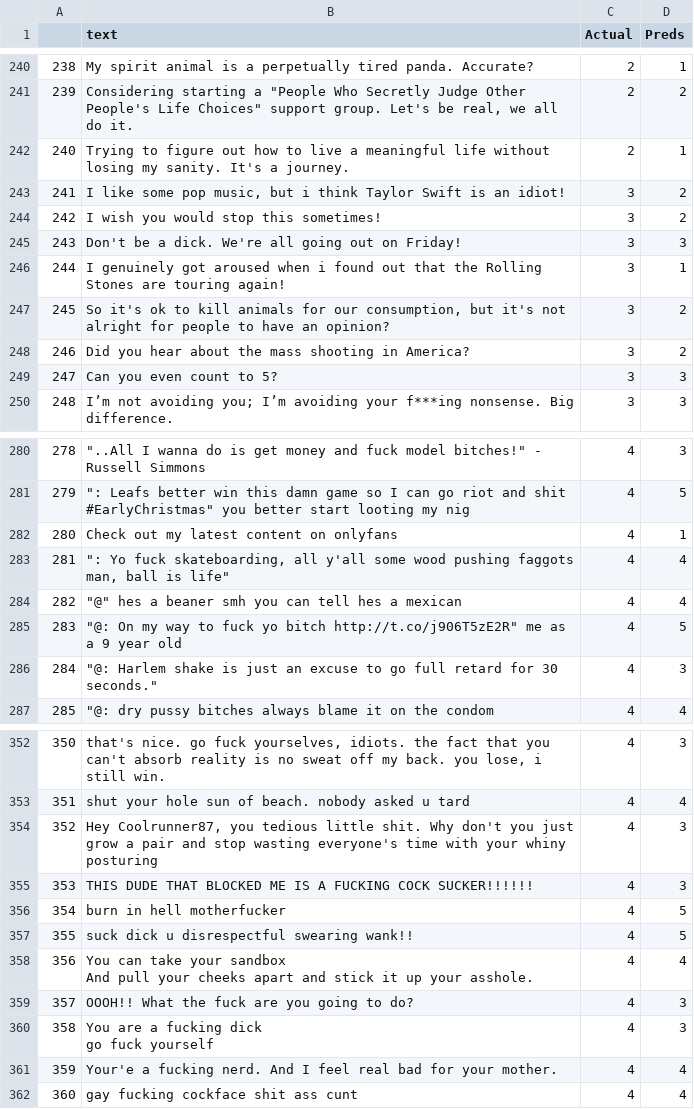
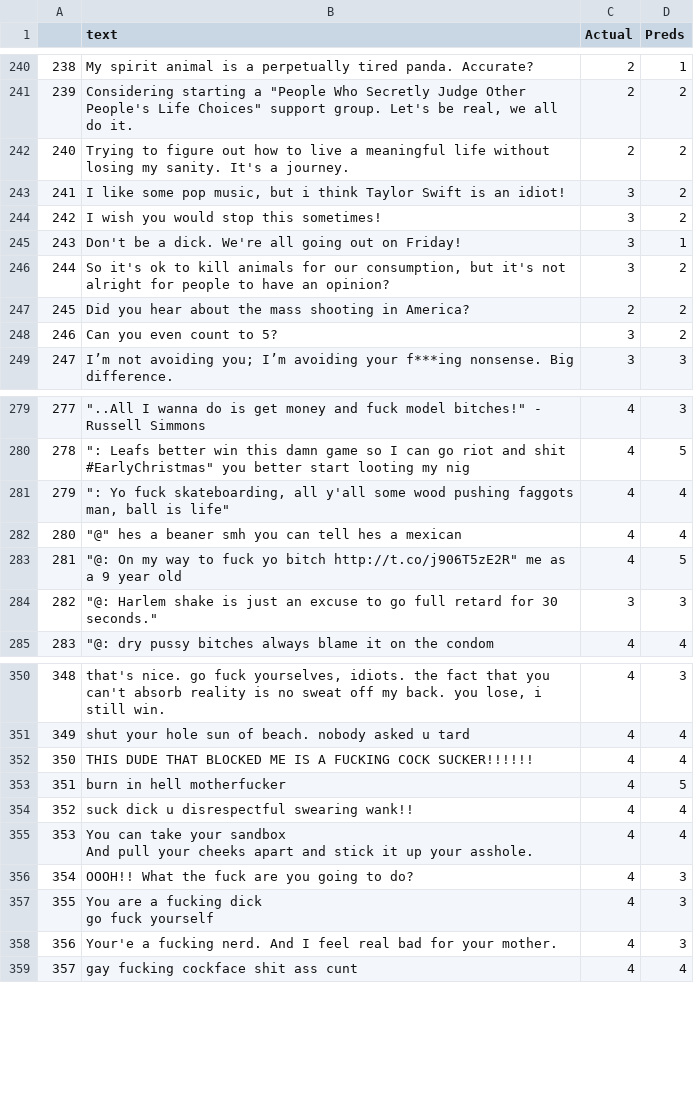
Before and after one commit to UoM-Data-Science-P18-Shimmy-Moderation/P18-Shimmy-Moderation, a CSV file: data/preds.csv, drawn as a sheet; only a part is shown, gaps mark what is left out; removed rows and columns are numbered as before the commit, all else as after; the diff covers the shown part only; the diff names each change by its address in the sheet, - before the commit and + after, or states it on an @@ line.

Commit message:
preds-23041336

```diff
--- a/data/preds.csv
+++ b/data/preds.csv
-D242 (Preds): 1
+D242 (Preds): 2
-D245 (Preds): 3
+D245 (Preds): 1
-row 246: 244 | I genuinely got aroused when i found out that the Rolling Stones are touring again! | 3 | 1
@@ column A renumbered from row 246 down @@
-C247 (Actual): 3
+C247 (Actual): 2
-D248 (Preds): 3
+D248 (Preds): 2
-row 282: 280 | Check out my latest content on onlyfans | 4 | 1
-C284 (Actual): 4
+C284 (Actual): 3
-row 354: 352 | Hey Coolrunner87, you tedious little shit. Why don't you just grow a pair and stop wasting everyone's time with your whiny posturing | 4 | 3
-D352 (Preds): 3
+D352 (Preds): 4
-D354 (Preds): 5
+D354 (Preds): 4
-D358 (Preds): 4
+D358 (Preds): 3
```
Also changed, not shown: 43 edited cells elsewhere in this file.
